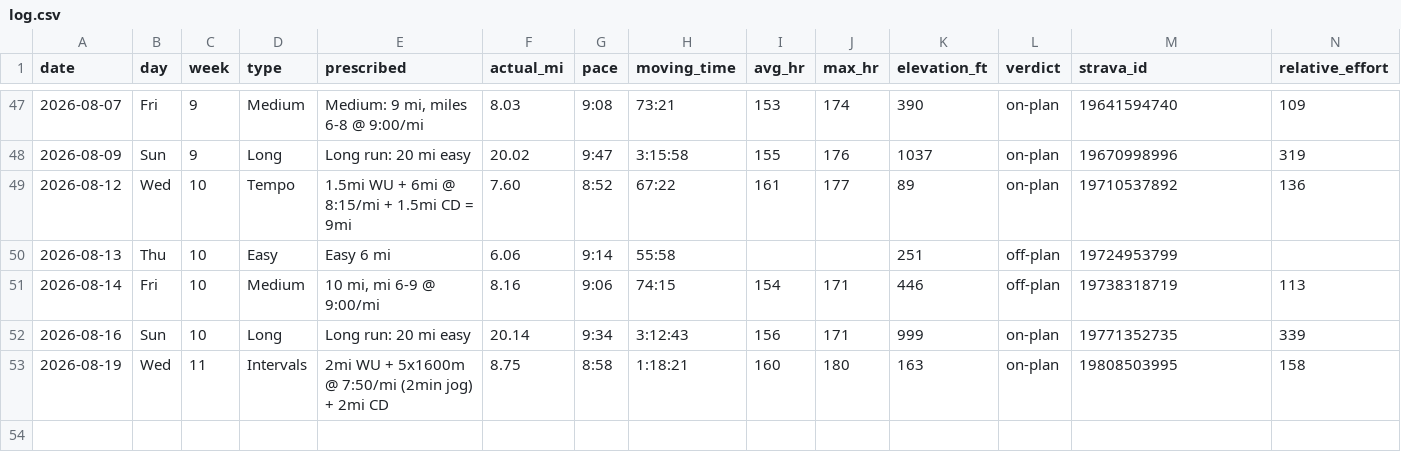
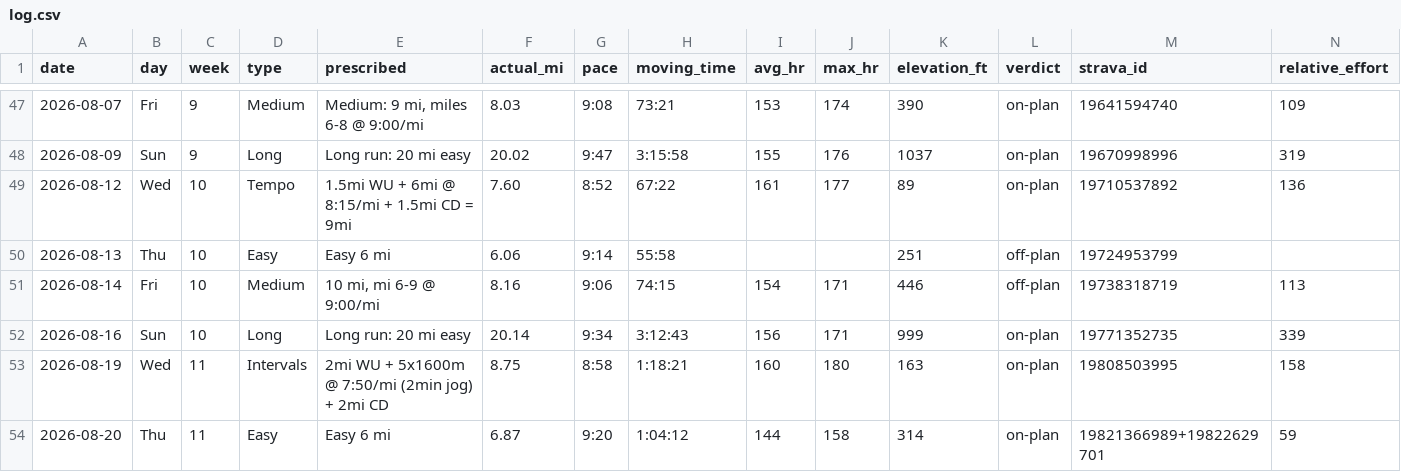
Before and after one commit to Jrichcrick/nyc-marathon-2026, a CSV file: data/log.csv, drawn as a sheet; only a part is shown, gaps mark what is left out; rows hold the shown columns only; the diff names each change by its address in the sheet, - before the commit and + after, or states it on an @@ line.

Commit message:
Log Thu Aug 20 easy run from Strava: ✅ 6.87 mi across two sessions at 9:20/mi, HR controlled mid-140s both times
Two separate Strava activities 72 min apart (4.85 mi + 2.02 mi) rather than one continuous run, but combined distance beats the 6-mile prescription and HR stayed genuinely easy after Wednesday's hard interval session.

```diff
--- a/data/log.csv
+++ b/data/log.csv
+row 54: 2026-08-20 | Thu | 11 | Easy | Easy 6 mi | 6.87 | 9:20 | 1:04:12 | 144 | 158 | 314 | on-plan | 19821366989+19822629701 | 59
```
Also changed, not shown: 2 other files.
